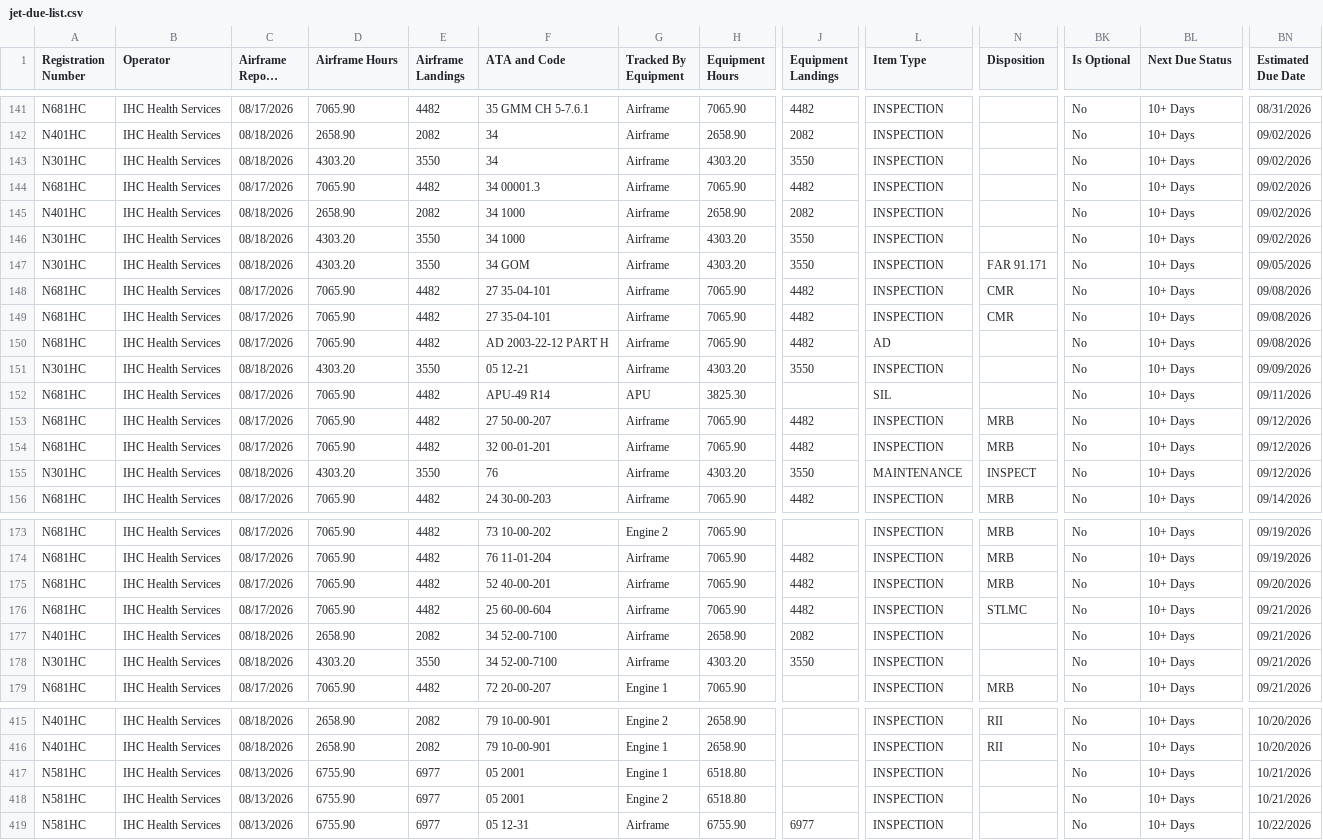
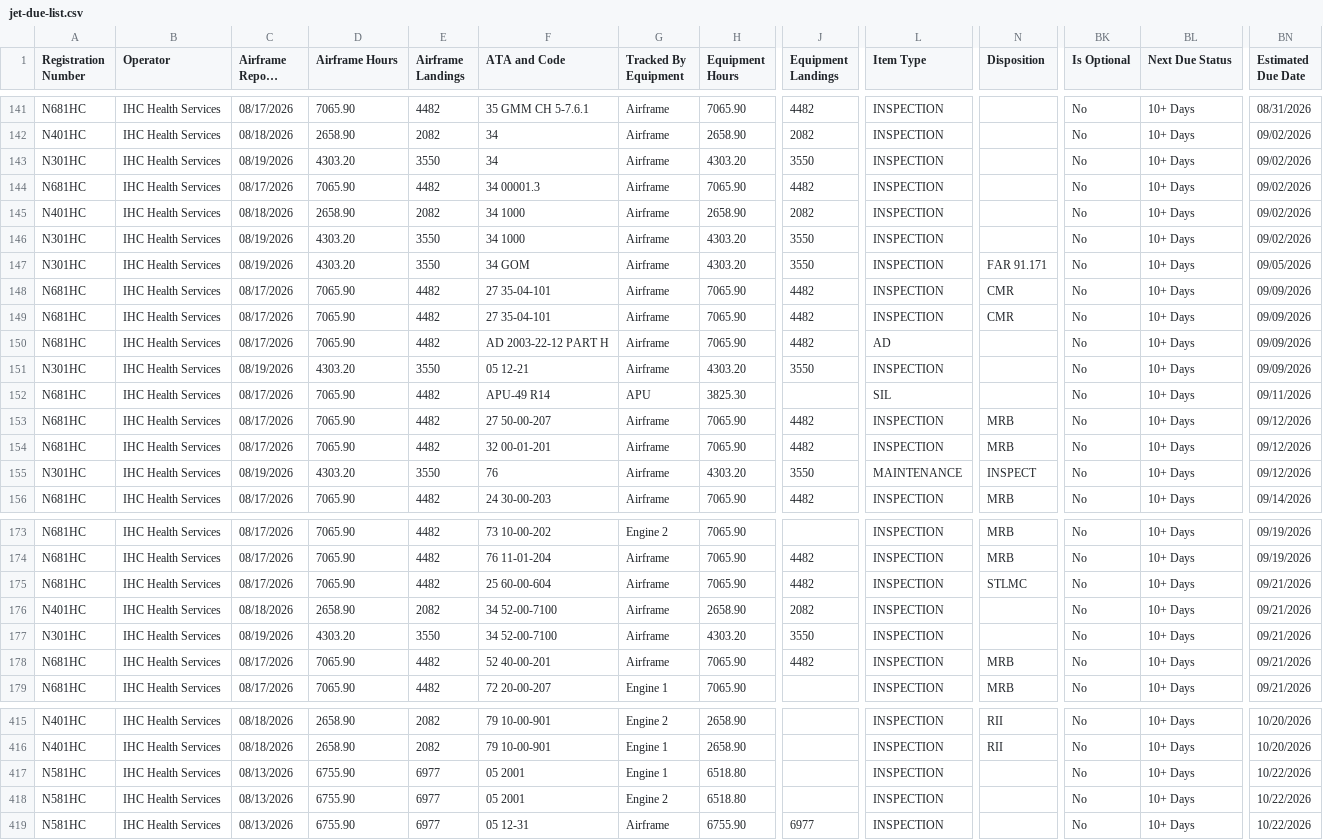
Before and after one commit to natehorst240-sketch/Jet-Dashboard, a CSV file: data/jet-due-list.csv, drawn as a sheet; only a part is shown, gaps mark what is left out; long unchanged cells end in …; removed rows and columns are numbered as before the commit, all else as after; rows hold the shown columns only; the diff covers the shown part only; the diff names each change by its address in the sheet, - before the commit and + after, or states it on an @@ line.

```diff
--- a/data/jet-due-list.csv
+++ b/data/jet-due-list.csv
-C143 (Airframe Report Date): 08/18/2026
+C143 (Airframe Report Date): 08/19/2026
-C146:C147 (Airframe Report Date): 08/18/2026
+C146:C147 (Airframe Report Date): 08/19/2026
-BN148:BN150 (Estimated Due Date): 09/08/2026
+BN148:BN150 (Estimated Due Date): 09/09/2026
-C151 (Airframe Report Date): 08/18/2026
+C151 (Airframe Report Date): 08/19/2026
-C155 (Airframe Report Date): 08/18/2026
+C155 (Airframe Report Date): 08/19/2026
-row 175: N681HC | IHC Health Services | 08/17/2026 | 7065.90 | 4482 | 52 40-00-201 | Airframe | 7065.90 | 4482 | INSPECTION | MRB | No | 10+ Days | 09/20/2026
-C177 (Airframe Report Date): 08/18/2026
+C177 (Airframe Report Date): 08/19/2026
+row 178: N681HC | IHC Health Services | 08/17/2026 | 7065.90 | 4482 | 52 40-00-201 | Airframe | 7065.90 | 4482 | INSPECTION | MRB | No | 10+ Days | 09/21/2026
-BN417:BN418 (Estimated Due Date): 10/21/2026
+BN417:BN418 (Estimated Due Date): 10/22/2026
```
Also changed, not shown: 77 edited cells elsewhere in this file, 1 other file.
